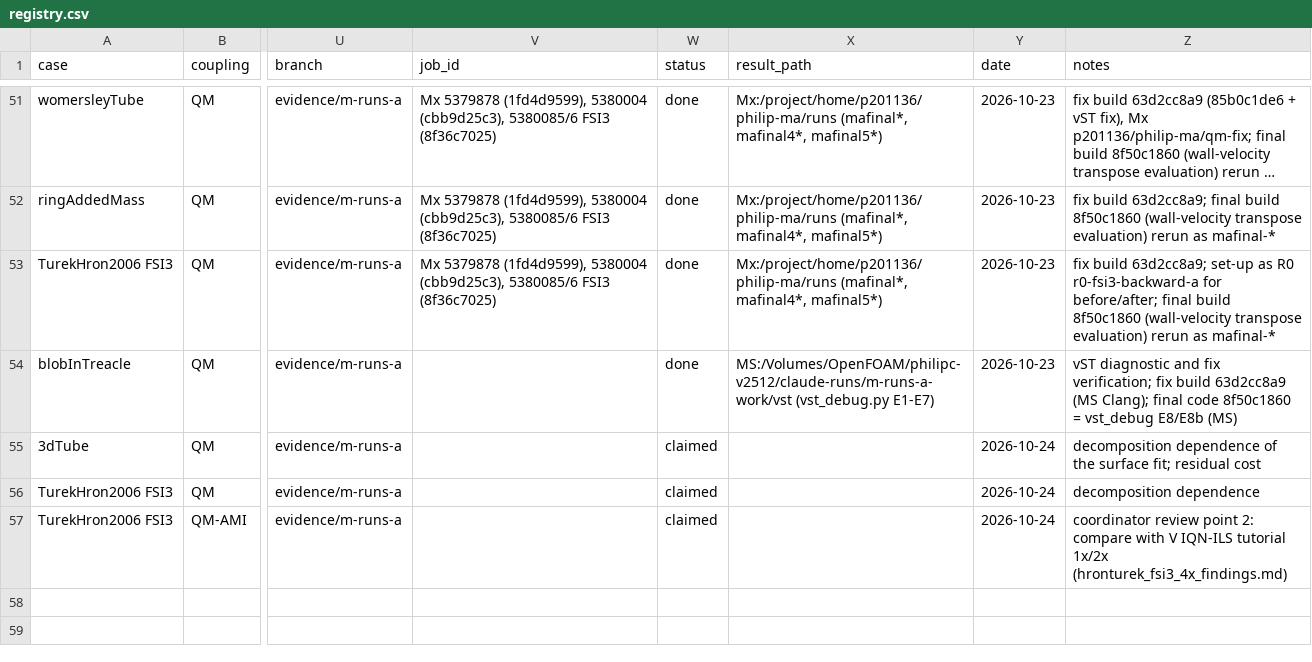
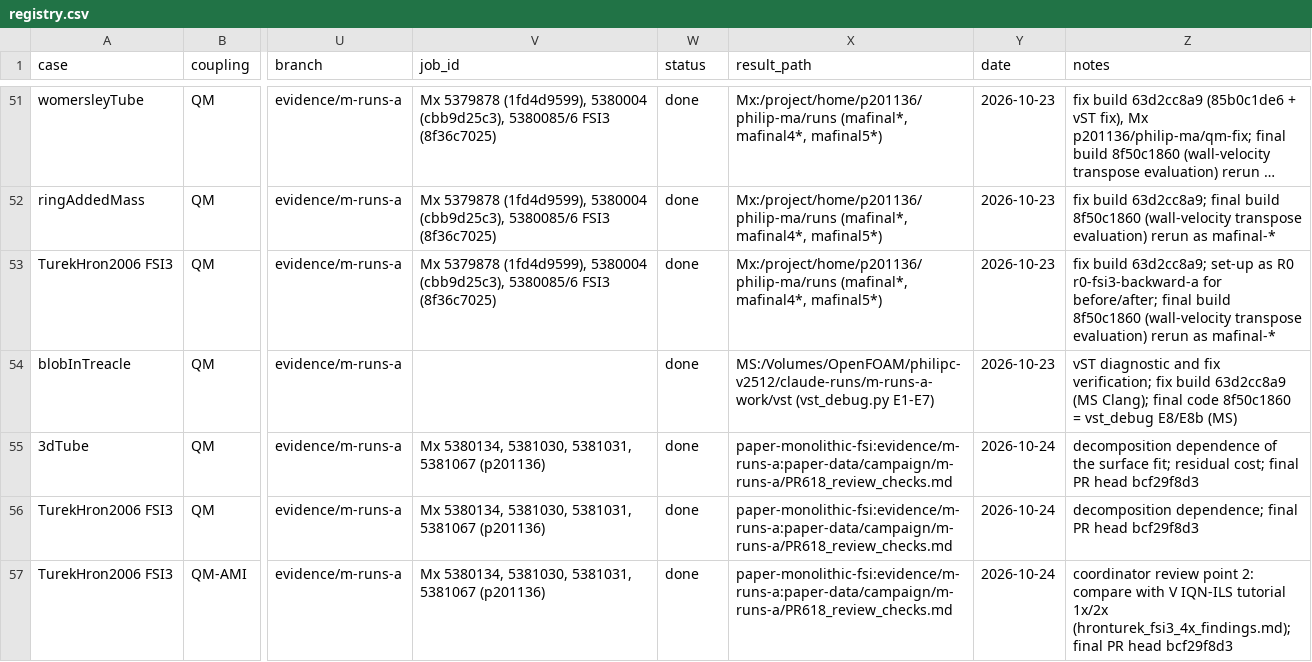
Before and after one commit to philipcardiff/paper-monolithic-fsi, a CSV file: campaign/registry/registry.csv, drawn as a sheet; only a part is shown, gaps mark what is left out; long unchanged cells end in …; the diff names each change by its address in the sheet, - before the commit and + after, or states it on an @@ line.

```diff
--- a/campaign/registry/registry.csv
+++ b/campaign/registry/registry.csv
-V55:V57 (job_id): (empty)
+V55:V57 (job_id): Mx 5380134, 5381030, 5381031, 5381067 (p201136)
-W55:W57 (status): claimed
+W55:W57 (status): done
-X55:X57 (result_path): (empty)
+X55:X57 (result_path): paper-monolithic-fsi:evidence/m-runs-a:paper-data/campaign/m-runs-a/PR618_review_checks.md
-Z55 (notes): …fit; residual cost
+Z55 (notes): …fit; residual cost; final PR head bcf29f8d3
-Z56 (notes): decomposition dependence
+Z56 (notes): decomposition dependence; final PR head bcf29f8d3
-Z57 (notes): …tutorial 1x/2x (hronturek_fsi3_4x_findings.md)
+Z57 (notes): …tutorial 1x/2x (hronturek_fsi3_4x_findings.md); final PR head bcf29f8d3
```
